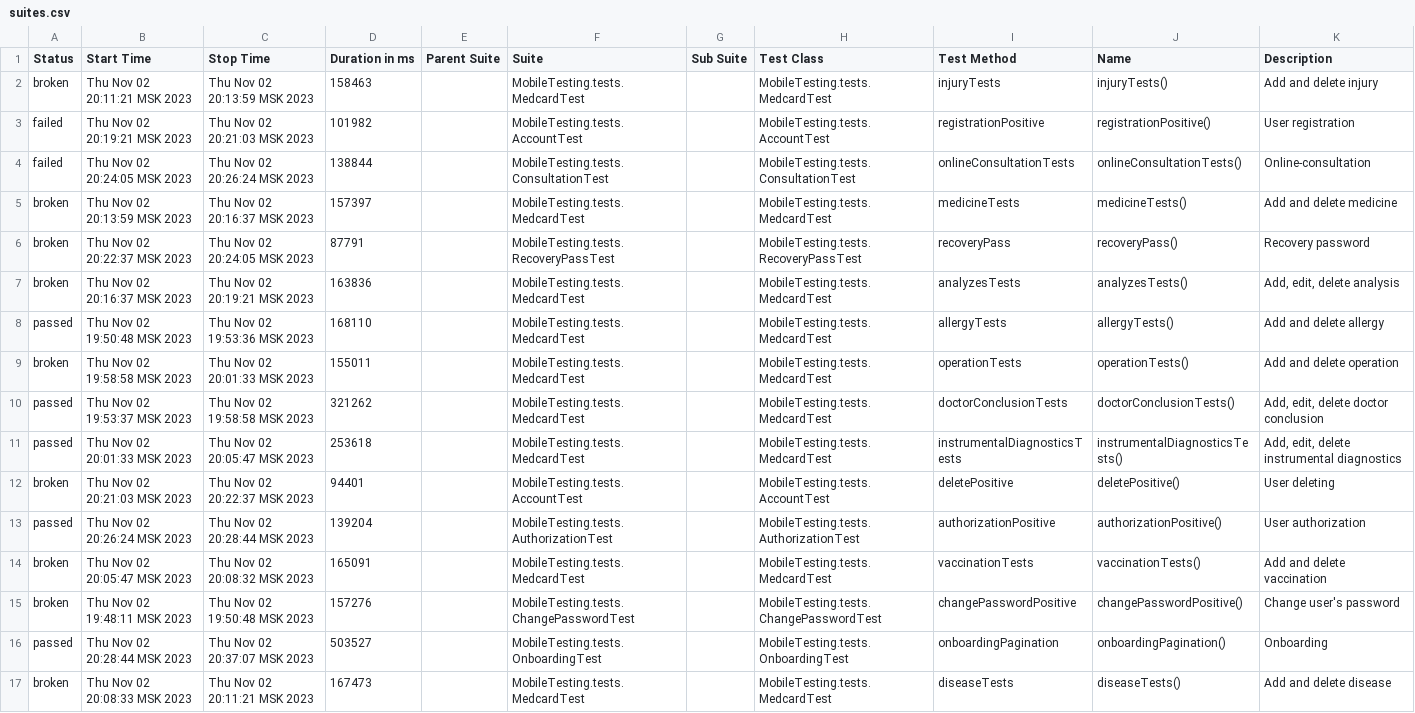
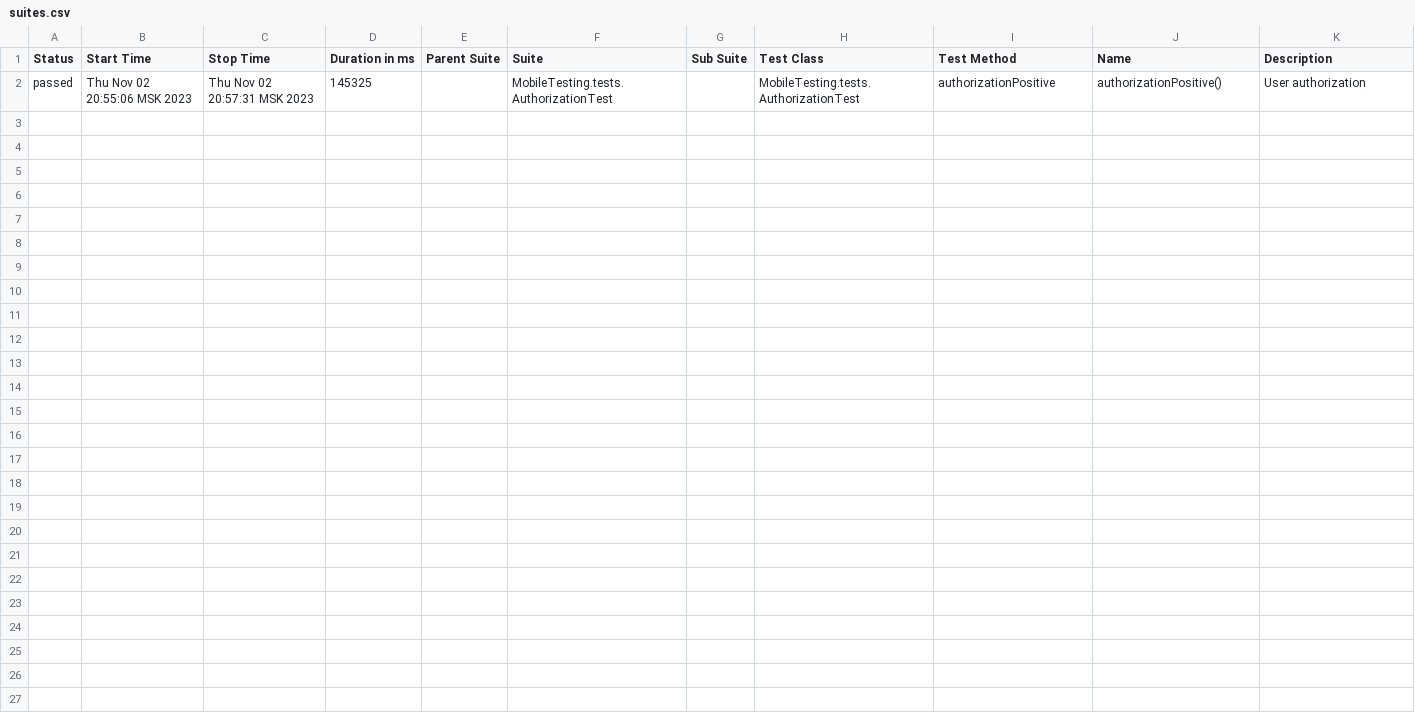
Before and after one commit to devops-ot/allure, a CSV file: data/suites.csv, drawn as a sheet.

```diff
--- a/data/suites.csv
+++ b/data/suites.csv
@@ -1,17 +1,2 @@
 "Status","Start Time","Stop Time","Duration in ms","Parent Suite","Suite","Sub Suite","Test Class","Test Method","Name","Description"
-"broken","Thu Nov 02 20:11:21 MSK 2023","Thu Nov 02 20:13:59 MSK 2023","158463","","MobileTesting.tests.MedcardTest","","MobileTesting.tests.MedcardTest","injuryTests","injuryTests()","Add and delete injury"
-"failed","Thu Nov 02 20:19:21 MSK 2023","Thu Nov 02 20:21:03 MSK 2023","101982","","MobileTesting.tests.AccountTest","","MobileTesting.tests.AccountTest","registrationPositive","registrationPositive()","User registration"
-"failed","Thu Nov 02 20:24:05 MSK 2023","Thu Nov 02 20:26:24 MSK 2023","138844","","MobileTesting.tests.ConsultationTest","","MobileTesting.tests.ConsultationTest","onlineConsultationTests","onlineConsultationTests()","Online-consultation"
-"broken","Thu Nov 02 20:13:59 MSK 2023","Thu Nov 02 20:16:37 MSK 2023","157397","","MobileTesting.tests.MedcardTest","","MobileTesting.tests.MedcardTest","medicineTests","medicineTests()","Add and delete medicine"
-"broken","Thu Nov 02 20:22:37 MSK 2023","Thu Nov 02 20:24:05 MSK 2023","87791","","MobileTesting.tests.RecoveryPassTest","","MobileTesting.tests.RecoveryPassTest","recoveryPass","recoveryPass()","Recovery password"
-"broken","Thu Nov 02 20:16:37 MSK 2023","Thu Nov 02 20:19:21 MSK 2023","163836","","MobileTesting.tests.MedcardTest","","MobileTesting.tests.MedcardTest","analyzesTests","analyzesTests()","Add, edit, delete analysis"
-"passed","Thu Nov 02 19:50:48 MSK 2023","Thu Nov 02 19:53:36 MSK 2023","168110","","MobileTesting.tests.MedcardTest","","MobileTesting.tests.MedcardTest","allergyTests","allergyTests()","Add and delete allergy"
-"broken","Thu Nov 02 19:58:58 MSK 2023","Thu Nov 02 20:01:33 MSK 2023","155011","","MobileTesting.tests.MedcardTest","","MobileTesting.tests.MedcardTest","operationTests","operationTests()","Add and delete operation"
-"passed","Thu Nov 02 19:53:37 MSK 2023","Thu Nov 02 19:58:58 MSK 2023","321262","","MobileTesting.tests.MedcardTest","","MobileTesting.tests.MedcardTest","doctorConclusionTests","doctorConclusionTests()","Add, edit, delete doctor conclusion"
-"passed","Thu Nov 02 20:01:33 MSK 2023","Thu Nov 02 20:05:47 MSK 2023","253618","","MobileTesting.tests.MedcardTest","","MobileTesting.tests.MedcardTest","instrumentalDiagnosticsTests","instrumentalDiagnosticsTests()","Add, edit, delete instrumental diagnostics"
-"broken","Thu Nov 02 20:21:03 MSK 2023","Thu Nov 02 20:22:37 MSK 2023","94401","","MobileTesting.tests.AccountTest","","MobileTesting.tests.AccountTest","deletePositive","deletePositive()","User deleting"
-"passed","Thu Nov 02 20:26:24 MSK 2023","Thu Nov 02 20:28:44 MSK 2023","139204","","MobileTesting.tests.AuthorizationTest","","MobileTesting.tests.AuthorizationTest","authorizationPositive","authorizationPositive()","User authorization"
-"broken","Thu Nov 02 20:05:47 MSK 2023","Thu Nov 02 20:08:32 MSK 2023","165091","","MobileTesting.tests.MedcardTest","","MobileTesting.tests.MedcardTest","vaccinationTests","vaccinationTests()","Add and delete vaccination"
-"broken","Thu Nov 02 19:48:11 MSK 2023","Thu Nov 02 19:50:48 MSK 2023","157276","","MobileTesting.tests.ChangePasswordTest","","MobileTesting.tests.ChangePasswordTest","changePasswordPositive","changePasswordPositive()","Change user's password"
-"passed","Thu Nov 02 20:28:44 MSK 2023","Thu Nov 02 20:37:07 MSK 2023","503527","","MobileTesting.tests.OnboardingTest","","MobileTesting.tests.OnboardingTest","onboardingPagination","onboardingPagination()","Onboarding"
-"broken","Thu Nov 02 20:08:33 MSK 2023","Thu Nov 02 20:11:21 MSK 2023","167473","","MobileTesting.tests.MedcardTest","","MobileTesting.tests.MedcardTest","diseaseTests","diseaseTests()","Add and delete disease"
+"passed","Thu Nov 02 20:55:06 MSK 2023","Thu Nov 02 20:57:31 MSK 2023","145325","","MobileTesting.tests.AuthorizationTest","","MobileTesting.tests.AuthorizationTest","authorizationPositive","authorizationPositive()","User authorization"
```
Also changed, not shown: 26 other files.
